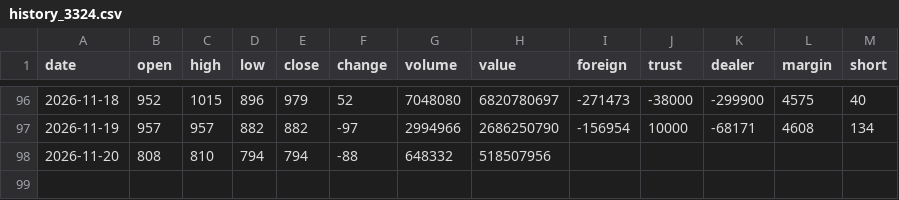
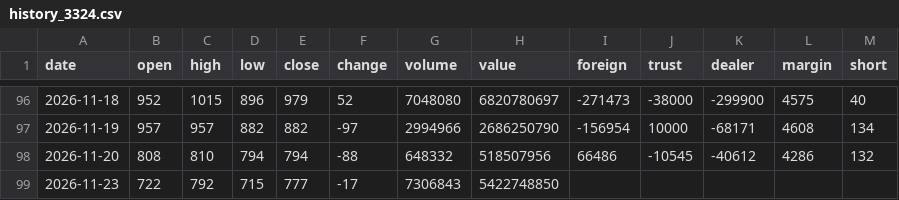
Before and after one commit to Roylin520/stockMarket, a CSV file: data/history_3324.csv, drawn as a sheet; only a part is shown, gaps mark what is left out.

```diff
--- a/data/history_3324.csv
+++ b/data/history_3324.csv
@@ -97,2 +97,3 @@
 2026-11-19,957,957,882,882,-97,2994966,2686250790,-156954,10000,-68171,4608,134
-2026-11-20,808,810,794,794,-88,648332,518507956,,,,,
+2026-11-20,808,810,794,794,-88,648332,518507956,66486,-10545,-40612,4286,132
+2026-11-23,722,792,715,777,-17,7306843,5422748850,,,,,
```
Also changed, not shown: data/history_0050.csv, data/history_2059.csv, 22 other files.
